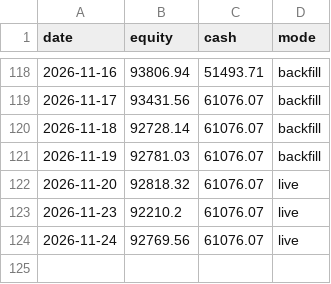
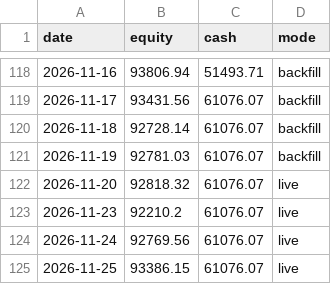
Before and after one commit to Yoyo1505/My_Portfolio, a CSV file: quant-lab/paper_trading/data/equity.csv, drawn as a sheet; only a part is shown, gaps mark what is left out.

Commit message:
Paper trading update 2026-11-26

```diff
--- a/quant-lab/paper_trading/data/equity.csv
+++ b/quant-lab/paper_trading/data/equity.csv
@@ -124 +124,2 @@ date,equity,cash,mode
 2026-11-24,92769.56,61076.07,live
+2026-11-25,93386.15,61076.07,live
```
Also changed, not shown: 2 other files.
